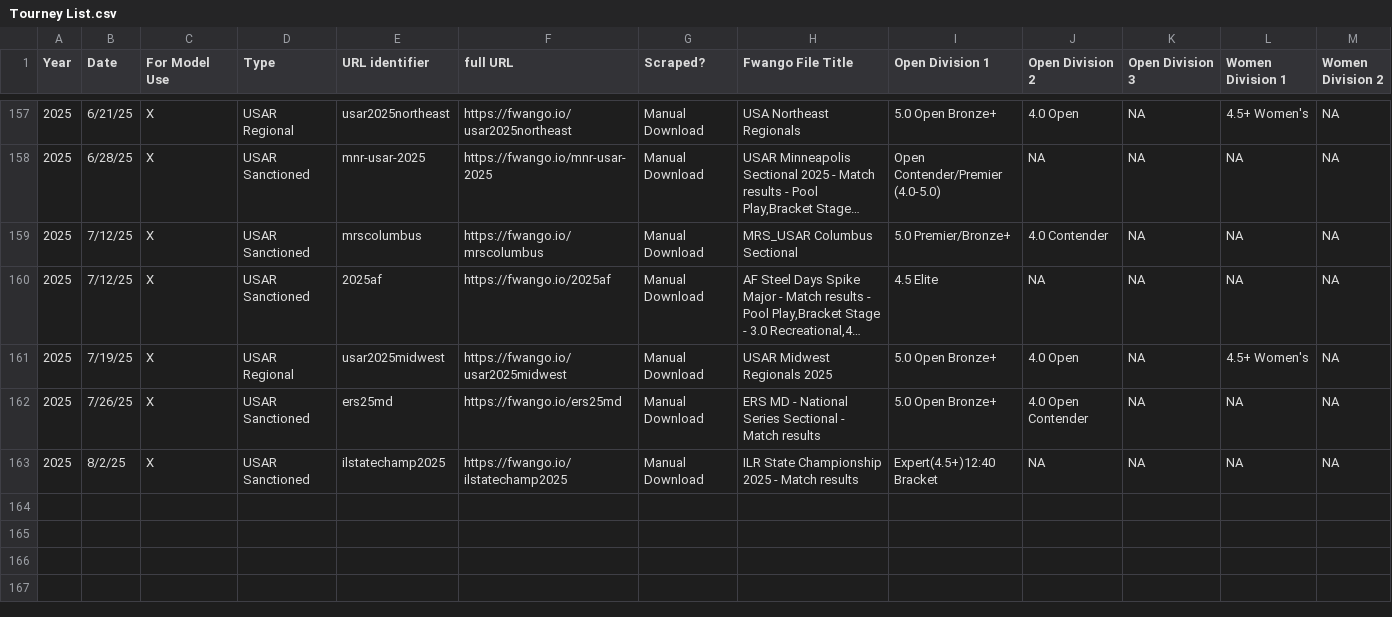
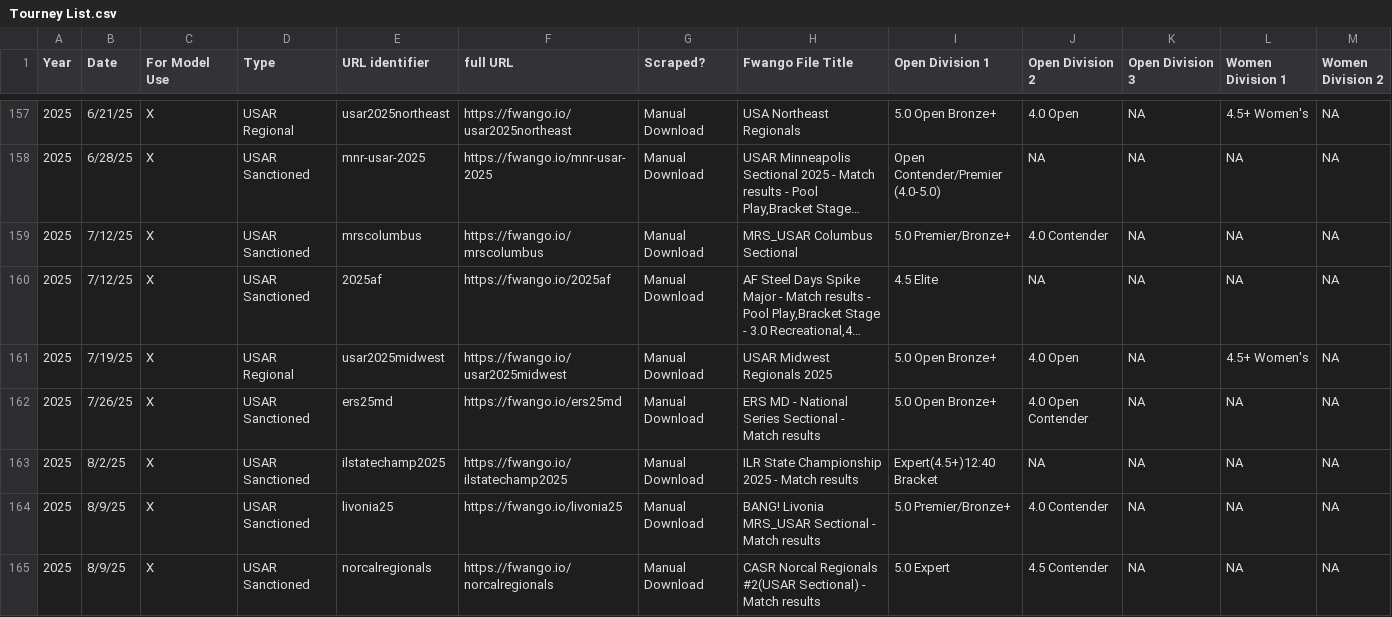
Before and after one commit to USAR-Rankings/rankings_model, a CSV file: Tourney List.csv, drawn as a sheet; only a part is shown, gaps mark what is left out; long unchanged cells end in …; rows hold the shown columns only; the diff names each change by its address in the sheet, - before the commit and + after, or states it on an @@ line.

Commit message:
Add Bang! and NorCal Sectional for Ranking Update

```diff
--- a/Tourney List.csv
+++ b/Tourney List.csv
+row 164: 2025 | 8/9/25 | X | USAR Sanctioned | livonia25 | https://fwango.io/livonia25 | Manual Download | BANG! Livonia MRS_USAR Sectional - Match results | 5.0 Premier/Bronze+ | 4.0 Contender | NA | NA | NA
+row 165: 2025 | 8/9/25 | X | USAR Sanctioned | norcalregionals | https://fwango.io/norcalregionals | Manual Download | CASR Norcal Regionals #2(USAR Sectional) - Match results | 5.0 Expert | 4.5 Contender | NA | NA | NA
```
Also changed, not shown: 2 other files.
